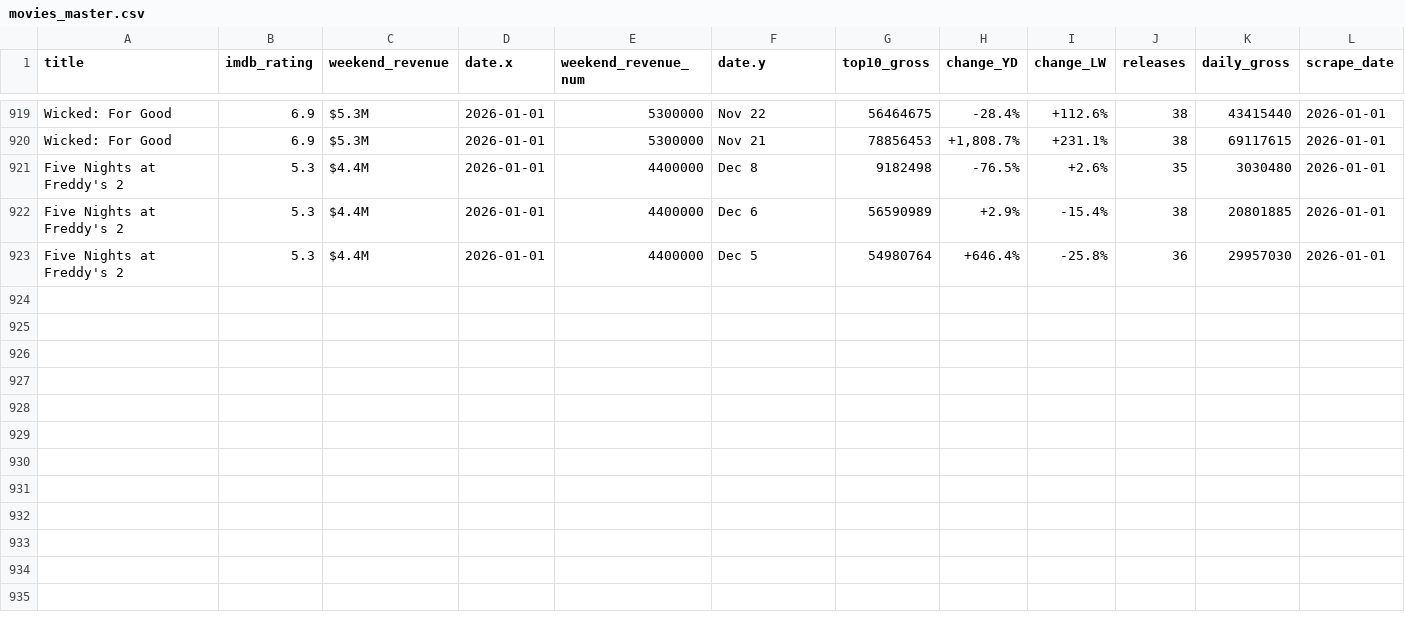
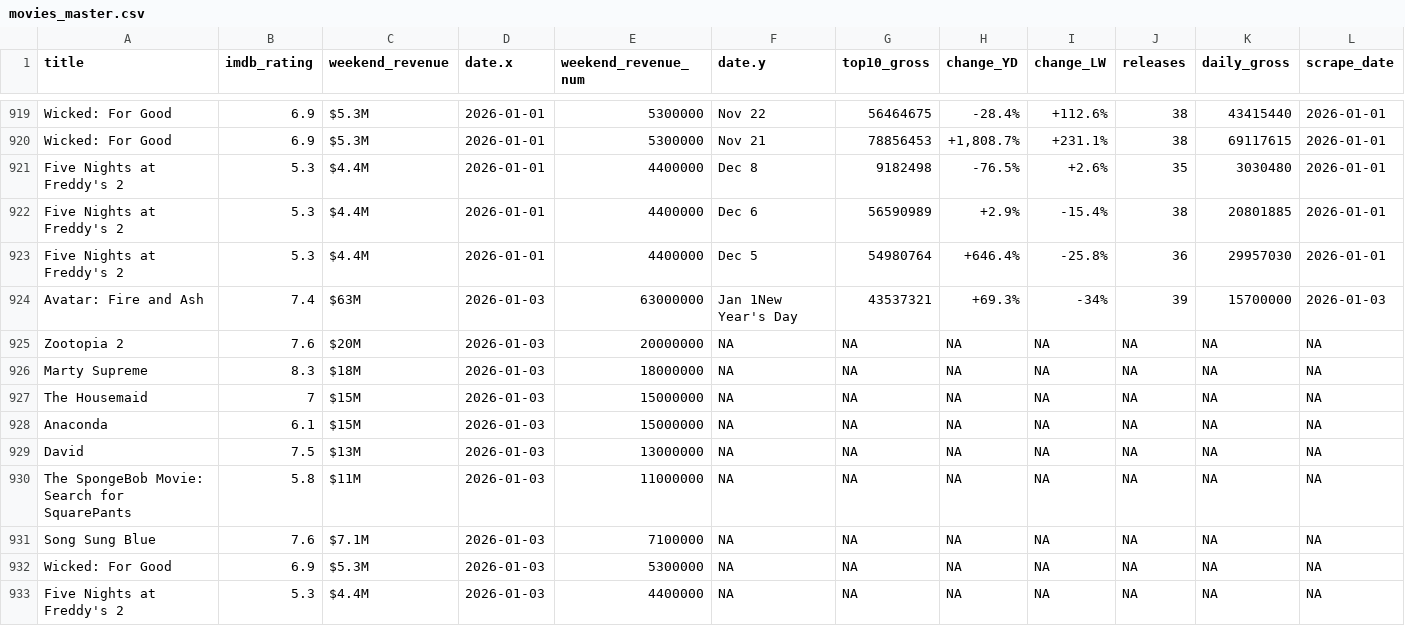
Before and after one commit to madisonhosea10/.github-workflows-movies.yml, a CSV file: movies_master.csv, drawn as a sheet; only a part is shown, gaps mark what is left out.

```diff
--- a/movies_master.csv
+++ b/movies_master.csv
@@ -923 +923,11 @@ Five Nights at Freddy's 2,5.3,$4.4M,2026-01-01,4400000,Dec 6,56590989,+2.9%,-15.
 Five Nights at Freddy's 2,5.3,$4.4M,2026-01-01,4400000,Dec 5,54980764,+646.4%,-25.8%,36,29957030,2026-01-01
+Avatar: Fire and Ash,7.4,$63M,2026-01-03,63000000,Jan 1New Year's Day,43537321,+69.3%,-34%,39,15700000,2026-01-03
+Zootopia 2,7.6,$20M,2026-01-03,20000000,NA,NA,NA,NA,NA,NA,NA
+Marty Supreme,8.3,$18M,2026-01-03,18000000,NA,NA,NA,NA,NA,NA,NA
+The Housemaid,7,$15M,2026-01-03,15000000,NA,NA,NA,NA,NA,NA,NA
+Anaconda,6.1,$15M,2026-01-03,15000000,NA,NA,NA,NA,NA,NA,NA
+David,7.5,$13M,2026-01-03,13000000,NA,NA,NA,NA,NA,NA,NA
+The SpongeBob Movie: Search for SquarePants,5.8,$11M,2026-01-03,11000000,NA,NA,NA,NA,NA,NA,NA
+Song Sung Blue,7.6,$7.1M,2026-01-03,7100000,NA,NA,NA,NA,NA,NA,NA
+Wicked: For Good,6.9,$5.3M,2026-01-03,5300000,NA,NA,NA,NA,NA,NA,NA
+Five Nights at Freddy's 2,5.3,$4.4M,2026-01-03,4400000,NA,NA,NA,NA,NA,NA,NA
```
Also changed, not shown: imdb_raw.csv, 2 other files.
